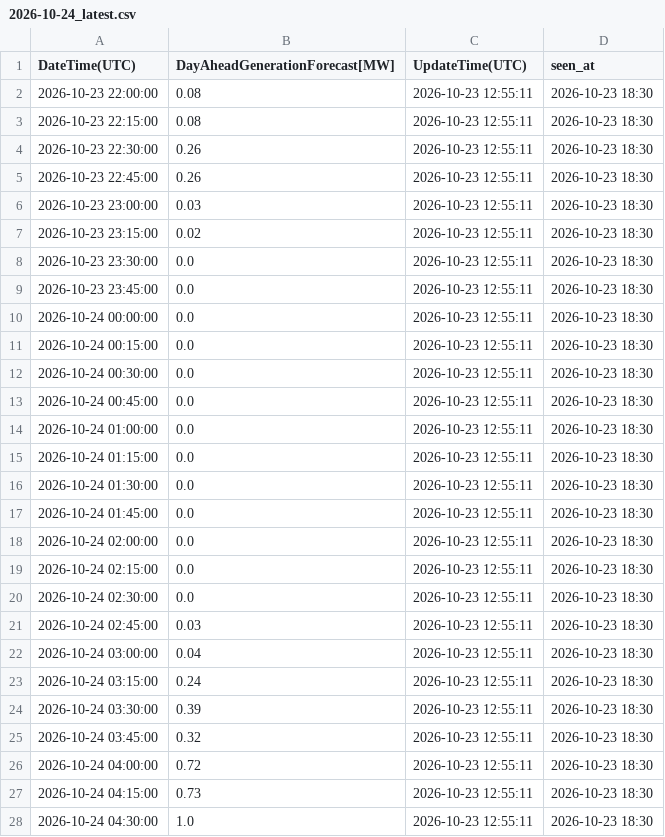
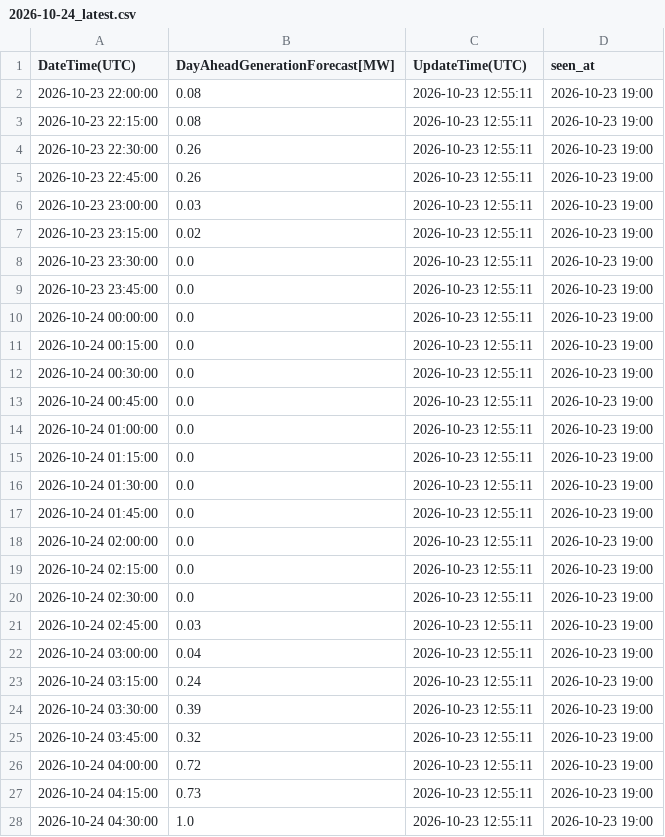
Before and after one commit to zlatkosmole-coder/hrsolar-watch, a CSV file: logs/hops_solar_values/2026-10-24_latest.csv, drawn as a sheet; only a part is shown; the diff covers the shown part only.

```diff
--- a/logs/hops_solar_values/2026-10-24_latest.csv
+++ b/logs/hops_solar_values/2026-10-24_latest.csv
@@ -1,28 +1,28 @@
 DateTime(UTC),DayAheadGenerationForecast[MW],UpdateTime(UTC),seen_at
-2026-10-23 22:00:00,0.08,2026-10-23 12:55:11,2026-10-23 18:30
-2026-10-23 22:15:00,0.08,2026-10-23 12:55:11,2026-10-23 18:30
-2026-10-23 22:30:00,0.26,2026-10-23 12:55:11,2026-10-23 18:30
-2026-10-23 22:45:00,0.26,2026-10-23 12:55:11,2026-10-23 18:30
-2026-10-23 23:00:00,0.03,2026-10-23 12:55:11,2026-10-23 18:30
-2026-10-23 23:15:00,0.02,2026-10-23 12:55:11,2026-10-23 18:30
-2026-10-23 23:30:00,0.0,2026-10-23 12:55:11,2026-10-23 18:30
-2026-10-23 23:45:00,0.0,2026-10-23 12:55:11,2026-10-23 18:30
-2026-10-24 00:00:00,0.0,2026-10-23 12:55:11,2026-10-23 18:30
-2026-10-24 00:15:00,0.0,2026-10-23 12:55:11,2026-10-23 18:30
-2026-10-24 00:30:00,0.0,2026-10-23 12:55:11,2026-10-23 18:30
-2026-10-24 00:45:00,0.0,2026-10-23 12:55:11,2026-10-23 18:30
-2026-10-24 01:00:00,0.0,2026-10-23 12:55:11,2026-10-23 18:30
-2026-10-24 01:15:00,0.0,2026-10-23 12:55:11,2026-10-23 18:30
-2026-10-24 01:30:00,0.0,2026-10-23 12:55:11,2026-10-23 18:30
-2026-10-24 01:45:00,0.0,2026-10-23 12:55:11,2026-10-23 18:30
-2026-10-24 02:00:00,0.0,2026-10-23 12:55:11,2026-10-23 18:30
-2026-10-24 02:15:00,0.0,2026-10-23 12:55:11,2026-10-23 18:30
-2026-10-24 02:30:00,0.0,2026-10-23 12:55:11,2026-10-23 18:30
-2026-10-24 02:45:00,0.03,2026-10-23 12:55:11,2026-10-23 18:30
-2026-10-24 03:00:00,0.04,2026-10-23 12:55:11,2026-10-23 18:30
-2026-10-24 03:15:00,0.24,2026-10-23 12:55:11,2026-10-23 18:30
-2026-10-24 03:30:00,0.39,2026-10-23 12:55:11,2026-10-23 18:30
-2026-10-24 03:45:00,0.32,2026-10-23 12:55:11,2026-10-23 18:30
-2026-10-24 04:00:00,0.72,2026-10-23 12:55:11,2026-10-23 18:30
-2026-10-24 04:15:00,0.73,2026-10-23 12:55:11,2026-10-23 18:30
-2026-10-24 04:30:00,1.0,2026-10-23 12:55:11,2026-10-23 18:30
+2026-10-23 22:00:00,0.08,2026-10-23 12:55:11,2026-10-23 19:00
+2026-10-23 22:15:00,0.08,2026-10-23 12:55:11,2026-10-23 19:00
+2026-10-23 22:30:00,0.26,2026-10-23 12:55:11,2026-10-23 19:00
+2026-10-23 22:45:00,0.26,2026-10-23 12:55:11,2026-10-23 19:00
+2026-10-23 23:00:00,0.03,2026-10-23 12:55:11,2026-10-23 19:00
+2026-10-23 23:15:00,0.02,2026-10-23 12:55:11,2026-10-23 19:00
+2026-10-23 23:30:00,0.0,2026-10-23 12:55:11,2026-10-23 19:00
+2026-10-23 23:45:00,0.0,2026-10-23 12:55:11,2026-10-23 19:00
+2026-10-24 00:00:00,0.0,2026-10-23 12:55:11,2026-10-23 19:00
+2026-10-24 00:15:00,0.0,2026-10-23 12:55:11,2026-10-23 19:00
+2026-10-24 00:30:00,0.0,2026-10-23 12:55:11,2026-10-23 19:00
+2026-10-24 00:45:00,0.0,2026-10-23 12:55:11,2026-10-23 19:00
+2026-10-24 01:00:00,0.0,2026-10-23 12:55:11,2026-10-23 19:00
+2026-10-24 01:15:00,0.0,2026-10-23 12:55:11,2026-10-23 19:00
+2026-10-24 01:30:00,0.0,2026-10-23 12:55:11,2026-10-23 19:00
+2026-10-24 01:45:00,0.0,2026-10-23 12:55:11,2026-10-23 19:00
+2026-10-24 02:00:00,0.0,2026-10-23 12:55:11,2026-10-23 19:00
+2026-10-24 02:15:00,0.0,2026-10-23 12:55:11,2026-10-23 19:00
+2026-10-24 02:30:00,0.0,2026-10-23 12:55:11,2026-10-23 19:00
+2026-10-24 02:45:00,0.03,2026-10-23 12:55:11,2026-10-23 19:00
+2026-10-24 03:00:00,0.04,2026-10-23 12:55:11,2026-10-23 19:00
+2026-10-24 03:15:00,0.24,2026-10-23 12:55:11,2026-10-23 19:00
+2026-10-24 03:30:00,0.39,2026-10-23 12:55:11,2026-10-23 19:00
+2026-10-24 03:45:00,0.32,2026-10-23 12:55:11,2026-10-23 19:00
+2026-10-24 04:00:00,0.72,2026-10-23 12:55:11,2026-10-23 19:00
+2026-10-24 04:15:00,0.73,2026-10-23 12:55:11,2026-10-23 19:00
+2026-10-24 04:30:00,1.0,2026-10-23 12:55:11,2026-10-23 19:00
```
Also changed, not shown: 69 edited cells elsewhere in this file, 2 other files.
